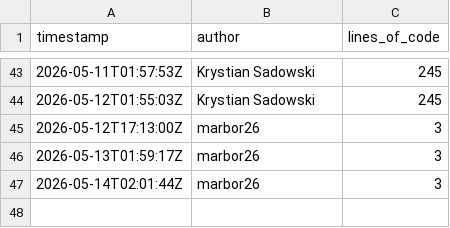
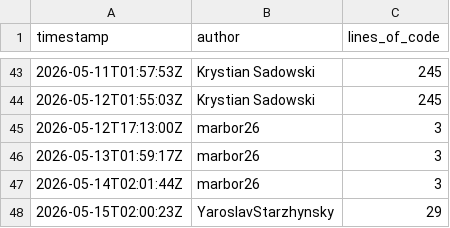
Before and after one commit to OctoTS/OctoTS-frontend, a CSV file: metrics.csv, drawn as a sheet; only a part is shown, gaps mark what is left out.

```diff
--- a/metrics.csv
+++ b/metrics.csv
@@ -47 +47,2 @@ timestamp,author,lines_of_code
 2026-05-14T02:01:44Z,marbor26,3
+2026-05-15T02:00:23Z,YaroslavStarzhynsky,29
```
